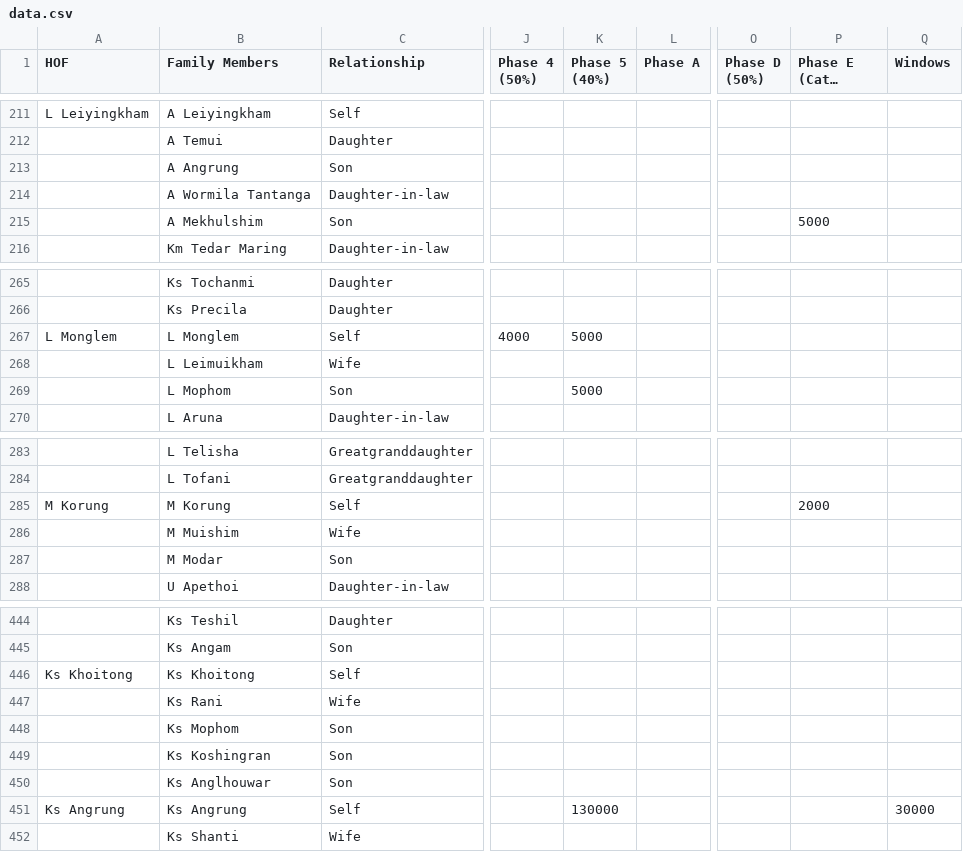
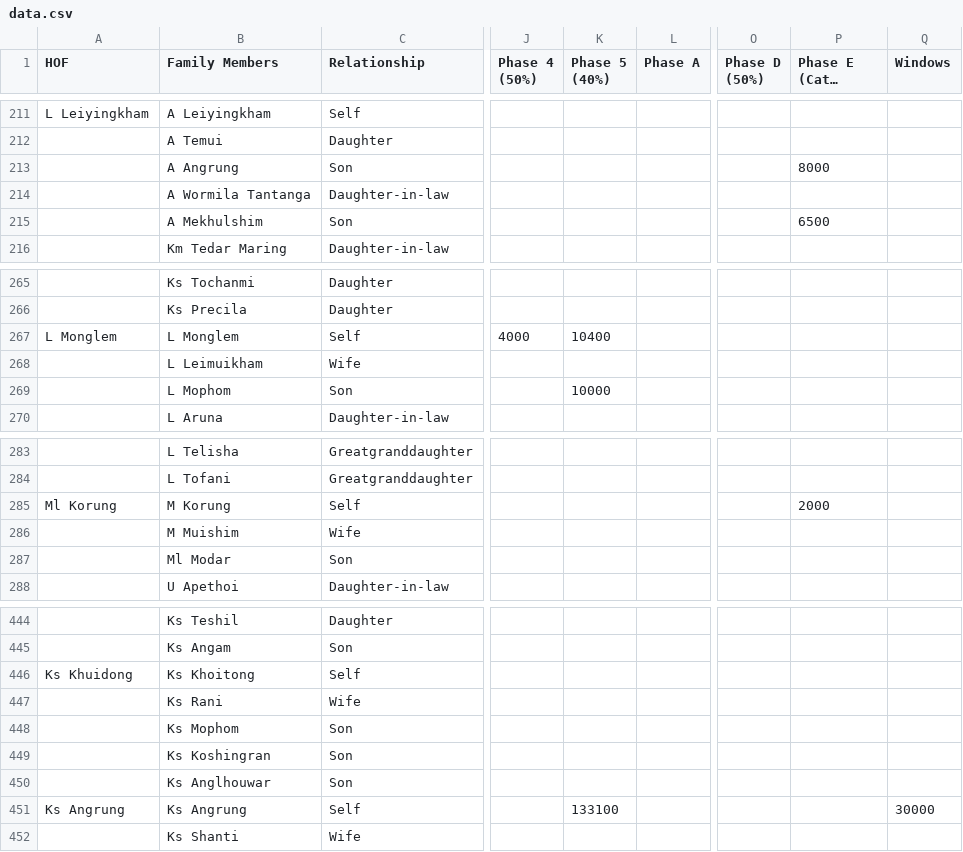
Before and after one commit to msdou7-cell/cpc_dashboardPlus, a CSV file: data.csv, drawn as a sheet; only a part is shown, gaps mark what is left out; long unchanged cells end in …; the diff covers the shown part only; the diff names each change by its address in the sheet, - before the commit and + after, or states it on an @@ line.

```diff
--- a/data.csv
+++ b/data.csv
-P213 (Phase E (Cate. A/B)): (empty)
+P213 (Phase E (Cate. A/B)): 8000
-P215 (Phase E (Cate. A/B)): 5000
+P215 (Phase E (Cate. A/B)): 6500
-K267 (Phase 5 (40%)): 5000
+K267 (Phase 5 (40%)): 10400
-K269 (Phase 5 (40%)): 5000
+K269 (Phase 5 (40%)): 10000
-A285 (HOF): M Korung
+A285 (HOF): Ml Korung
-B287 (Family Members): M Modar
+B287 (Family Members): Ml Modar
-A446 (HOF): Ks Khoitong
+A446 (HOF): Ks Khuidong
-K451 (Phase 5 (40%)): 130000
+K451 (Phase 5 (40%)): 133100
```
Also changed, not shown: 37 edited cells elsewhere in this file, 1 other file.
